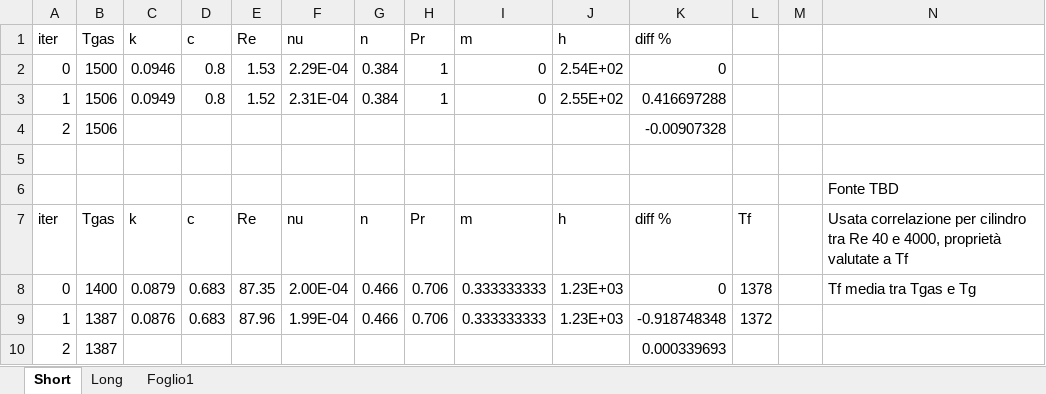
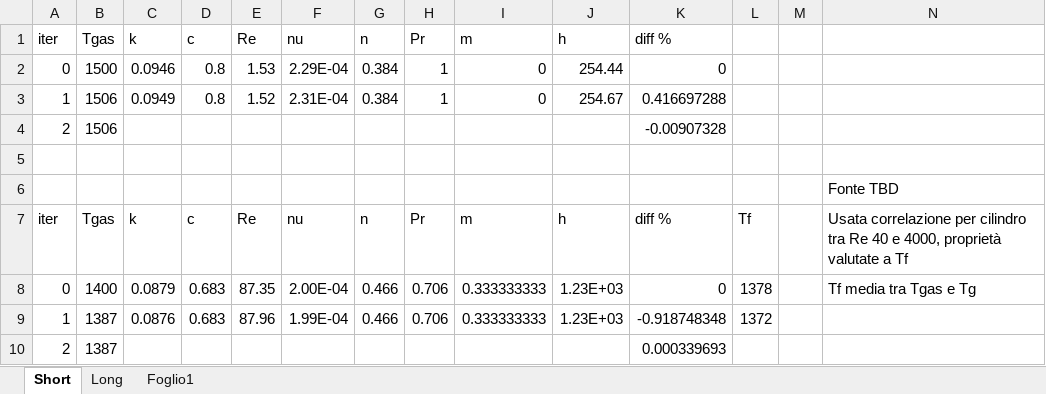
Before and after one commit to Andrea24900/sperimentazione-propulsori, an Excel workbook: sperimentazione nei propulsori/irraggiamento.xlsx, sheet Short, drawn as a sheet; only a part is shown; values as stored, in another font and other column widths than the file's, no borders; charts and pictures not drawn; the diff names each change by its address in the sheet, - before the commit and + after, or states it on an @@ line.

```diff
--- a/sperimentazione nei propulsori/irraggiamento.xlsx (sheet Short)
+++ b/sperimentazione nei propulsori/irraggiamento.xlsx (sheet Short)
-J2: 2.54E+02
+J2: 254.44
-J3: 2.55E+02
+J3: 254.67
```
Also changed, not shown: sheet Long, 10 other files.
